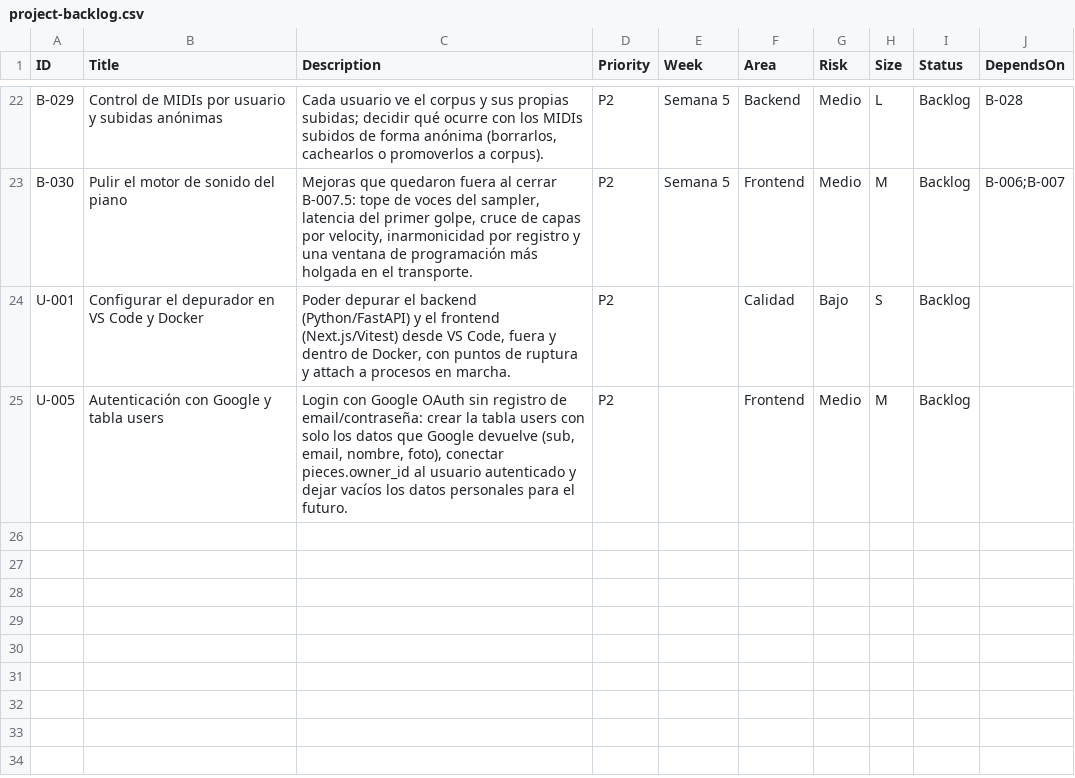
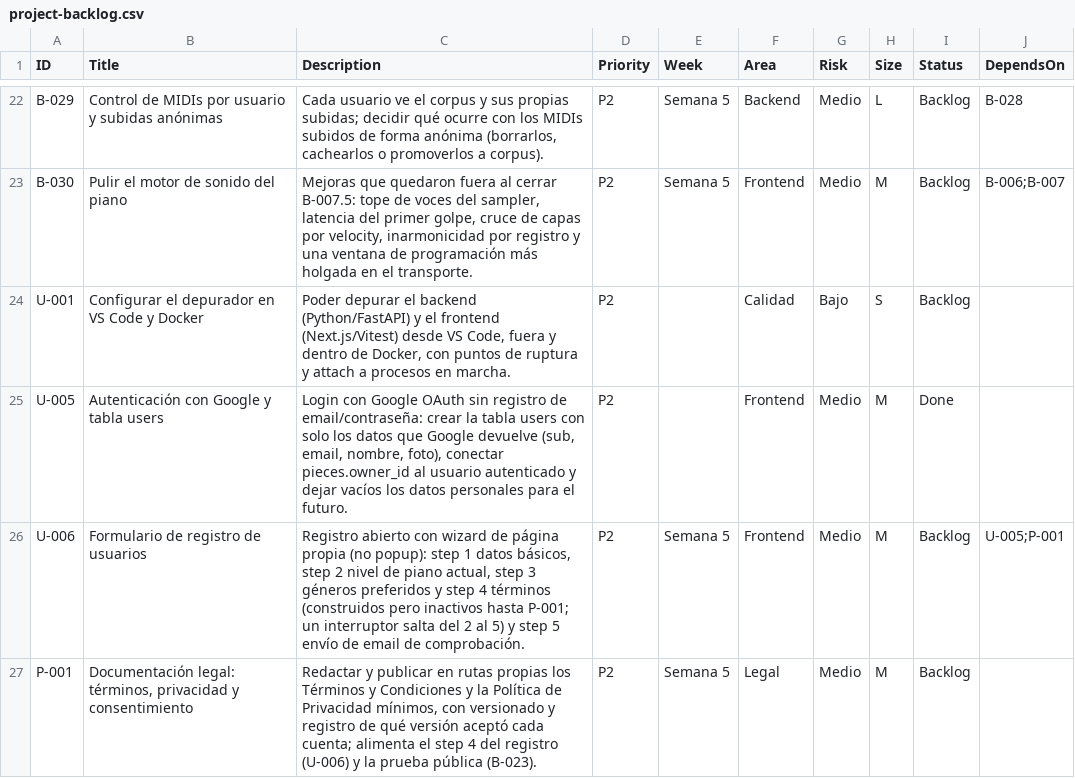
Before and after one commit to andrupax94/PianoMentor-IA, a CSV file: .github_projects/project-backlog.csv, drawn as a sheet; only a part is shown, gaps mark what is left out.

Commit message:
docs(issues): cierra U-005 (verificada en Vercel) y crea U-006 registro y P-001 legal
U-005 cierra con el login con Google verificado en produccion (AUTH_SECRET en Vercel + redeploy 2026-10-27; verificacion del sitio por Google para despues del MVP). U-006 define el formulario de registro: wizard de pagina propia con 5 steps (datos basicos, nivel de piano, generos y terminos construidos pero inactivos tras un interruptor que salta del 2 al 5, y envio de email de comprobacion), implementacion dependiente de P-001. P-001 (nueva serie P) cubre terminos, privacidad y consentimiento minimo con versionado y registro de la version aceptada; issues #94 #95 creadas en GitHub y anadidas al Project.

```diff
--- a/.github_projects/project-backlog.csv
+++ b/.github_projects/project-backlog.csv
@@ -24,2 +24,4 @@ B-030,Pulir el motor de sonido del piano,"Mejoras que quedaron fuera al cerrar B
 U-001,Configurar el depurador en VS Code y Docker,"Poder depurar el backend (Python/FastAPI) y el frontend (Next.js/Vitest) desde VS Code, fuera y dentro de Docker, con puntos de ruptura y attach a procesos en marcha.",P2,,Calidad,Bajo,S,Backlog,
-U-005,Autenticación con Google y tabla users,"Login con Google OAuth sin registro de email/contraseña: crear la tabla users con solo los datos que Google devuelve (sub, email, nombre, foto), conectar pieces.owner_id al usuario autenticado y dejar vacíos los datos personales para el futuro.",P2,,Frontend,Medio,M,Backlog,
+U-005,Autenticación con Google y tabla users,"Login con Google OAuth sin registro de email/contraseña: crear la tabla users con solo los datos que Google devuelve (sub, email, nombre, foto), conectar pieces.owner_id al usuario autenticado y dejar vacíos los datos personales para el futuro.",P2,,Frontend,Medio,M,Done,
+U-006,Formulario de registro de usuarios,"Registro abierto con wizard de página propia (no popup): step 1 datos básicos, step 2 nivel de piano actual, step 3 géneros preferidos y step 4 términos (construidos pero inactivos hasta P-001; un interruptor salta del 2 al 5) y step 5 envío de email de comprobación.",P2,Semana 5,Frontend,Medio,M,Backlog,U-005;P-001
+P-001,"Documentación legal: términos, privacidad y consentimiento","Redactar y publicar en rutas propias los Términos y Condiciones y la Política de Privacidad mínimos, con versionado y registro de qué versión aceptó cada cuenta; alimenta el step 4 del registro (U-006) y la prueba pública (B-023).",P2,Semana 5,Legal,Medio,M,Backlog,
```
Also changed, not shown: 6 other files.
